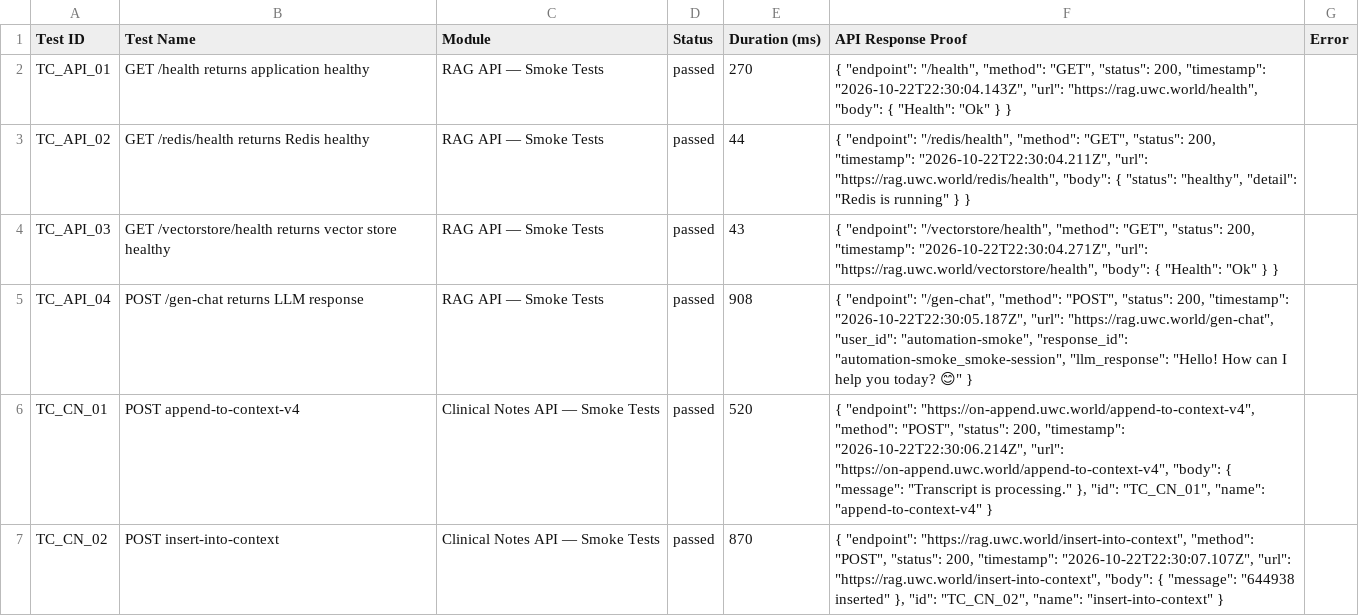
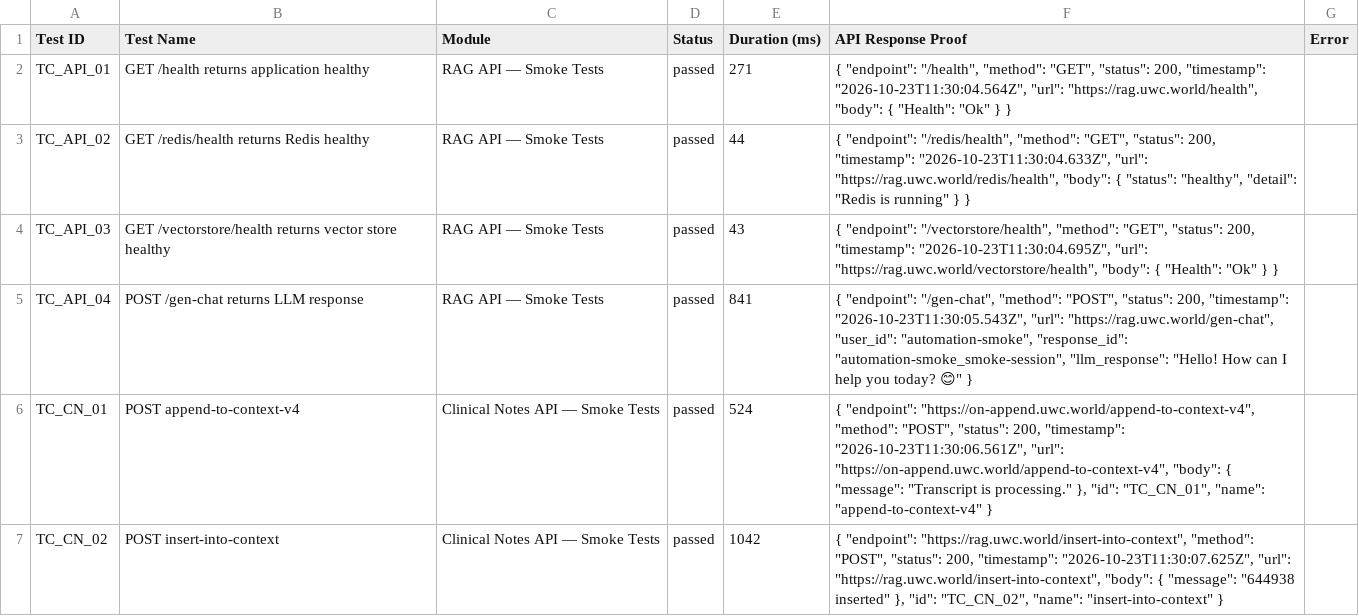
Before and after one commit to Shunyalabsai/asksam-automation, a CSV file: docs/exports/current-run.csv, drawn as a sheet; only a part is shown; the diff covers the shown part only.

```diff
--- a/docs/exports/current-run.csv
+++ b/docs/exports/current-run.csv
@@ -1,7 +1,7 @@
 Test ID,Test Name,Module,Status,Duration (ms),API Response Proof,Error
-"TC_API_01","GET /health returns application healthy","RAG API — Smoke Tests","passed",270,"{   ""endpoint"": ""/health"",   ""method"": ""GET"",   ""status"": 200,   ""timestamp"": ""2026-10-22T22:30:04.143Z"",   ""url"": ""https://rag.uwc.world/health"",   ""body"": {     ""Health"": ""Ok""   } }",""
-"TC_API_02","GET /redis/health returns Redis healthy","RAG API — Smoke Tests","passed",44,"{   ""endpoint"": ""/redis/health"",   ""method"": ""GET"",   ""status"": 200,   ""timestamp"": ""2026-10-22T22:30:04.211Z"",   ""url"": ""https://rag.uwc.world/redis/health"",   ""body"": {     ""status"": ""healthy"",     ""detail"": ""Redis is running""   } }",""
-"TC_API_03","GET /vectorstore/health returns vector store healthy","RAG API — Smoke Tests","passed",43,"{   ""endpoint"": ""/vectorstore/health"",   ""method"": ""GET"",   ""status"": 200,   ""timestamp"": ""2026-10-22T22:30:04.271Z"",   ""url"": ""https://rag.uwc.world/vectorstore/health"",   ""body"": {     ""Health"": ""Ok""   } }",""
-"TC_API_04","POST /gen-chat returns LLM response","RAG API — Smoke Tests","passed",908,"{   ""endpoint"": ""/gen-chat"",   ""method"": ""POST"",   ""status"": 200,   ""timestamp"": ""2026-10-22T22:30:05.187Z"",   ""url"": ""https://rag.uwc.world/gen-chat"",   ""user_id"": ""automation-smoke"",   ""response_id"": ""automation-smoke_smoke-session"",   ""llm_response"": ""Hello! How can I help you today? 😊"" }",""
-"TC_CN_01","POST append-to-context-v4","Clinical Notes API — Smoke Tests","passed",520,"{   ""endpoint"": ""https://on-append.uwc.world/append-to-context-v4"",   ""method"": ""POST"",   ""status"": 200,   ""timestamp"": ""2026-10-22T22:30:06.214Z"",   ""url"": ""https://on-append.uwc.world/append-to-context-v4"",   ""body"": {     ""message"": ""Transcript is processing.""   },   ""id"": ""TC_CN_01"",   ""name"": ""append-to-context-v4"" }",""
-"TC_CN_02","POST insert-into-context","Clinical Notes API — Smoke Tests","passed",870,"{   ""endpoint"": ""https://rag.uwc.world/insert-into-context"",   ""method"": ""POST"",   ""status"": 200,   ""timestamp"": ""2026-10-22T22:30:07.107Z"",   ""url"": ""https://rag.uwc.world/insert-into-context"",   ""body"": {     ""message"": ""644938 inserted""   },   ""id"": ""TC_CN_02"",   ""name"": ""insert-into-context"" }",""
+"TC_API_01","GET /health returns application healthy","RAG API — Smoke Tests","passed",271,"{   ""endpoint"": ""/health"",   ""method"": ""GET"",   ""status"": 200,   ""timestamp"": ""2026-10-23T11:30:04.564Z"",   ""url"": ""https://rag.uwc.world/health"",   ""body"": {     ""Health"": ""Ok""   } }",""
+"TC_API_02","GET /redis/health returns Redis healthy","RAG API — Smoke Tests","passed",44,"{   ""endpoint"": ""/redis/health"",   ""method"": ""GET"",   ""status"": 200,   ""timestamp"": ""2026-10-23T11:30:04.633Z"",   ""url"": ""https://rag.uwc.world/redis/health"",   ""body"": {     ""status"": ""healthy"",     ""detail"": ""Redis is running""   } }",""
+"TC_API_03","GET /vectorstore/health returns vector store healthy","RAG API — Smoke Tests","passed",43,"{   ""endpoint"": ""/vectorstore/health"",   ""method"": ""GET"",   ""status"": 200,   ""timestamp"": ""2026-10-23T11:30:04.695Z"",   ""url"": ""https://rag.uwc.world/vectorstore/health"",   ""body"": {     ""Health"": ""Ok""   } }",""
+"TC_API_04","POST /gen-chat returns LLM response","RAG API — Smoke Tests","passed",841,"{   ""endpoint"": ""/gen-chat"",   ""method"": ""POST"",   ""status"": 200,   ""timestamp"": ""2026-10-23T11:30:05.543Z"",   ""url"": ""https://rag.uwc.world/gen-chat"",   ""user_id"": ""automation-smoke"",   ""response_id"": ""automation-smoke_smoke-session"",   ""llm_response"": ""Hello! How can I help you today? 😊"" }",""
+"TC_CN_01","POST append-to-context-v4","Clinical Notes API — Smoke Tests","passed",524,"{   ""endpoint"": ""https://on-append.uwc.world/append-to-context-v4"",   ""method"": ""POST"",   ""status"": 200,   ""timestamp"": ""2026-10-23T11:30:06.561Z"",   ""url"": ""https://on-append.uwc.world/append-to-context-v4"",   ""body"": {     ""message"": ""Transcript is processing.""   },   ""id"": ""TC_CN_01"",   ""name"": ""append-to-context-v4"" }",""
+"TC_CN_02","POST insert-into-context","Clinical Notes API — Smoke Tests","passed",1042,"{   ""endpoint"": ""https://rag.uwc.world/insert-into-context"",   ""method"": ""POST"",   ""status"": 200,   ""timestamp"": ""2026-10-23T11:30:07.625Z"",   ""url"": ""https://rag.uwc.world/insert-into-context"",   ""body"": {     ""message"": ""644938 inserted""   },   ""id"": ""TC_CN_02"",   ""name"": ""insert-into-context"" }",""
```
Also changed, not shown: 11 edited cells elsewhere in this file, docs/exports/all-runs-summary.csv, 14 other files.
